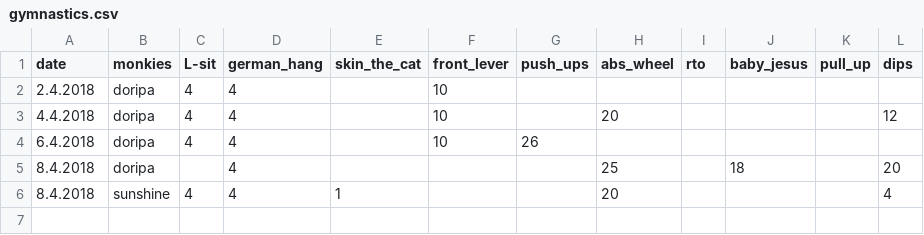
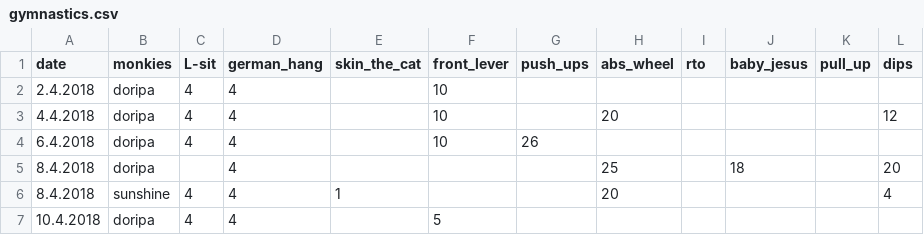
Before and after one commit to gardiac2002/monkies, a CSV file: gymnastics.csv, drawn as a sheet; the diff names each change by its address in the sheet, - before the commit and + after, or states it on an @@ line.

```diff
--- a/gymnastics.csv
+++ b/gymnastics.csv
+row 7: 10.4.2018 | doripa | 4 | 4 |  | 5
```
Also changed, not shown: sessions.csv.
